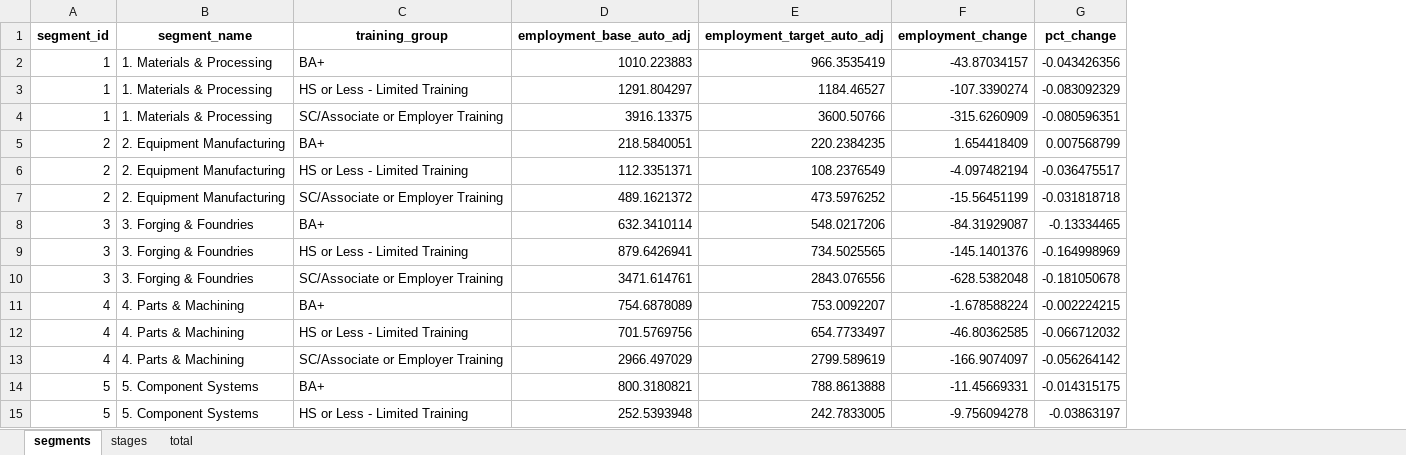
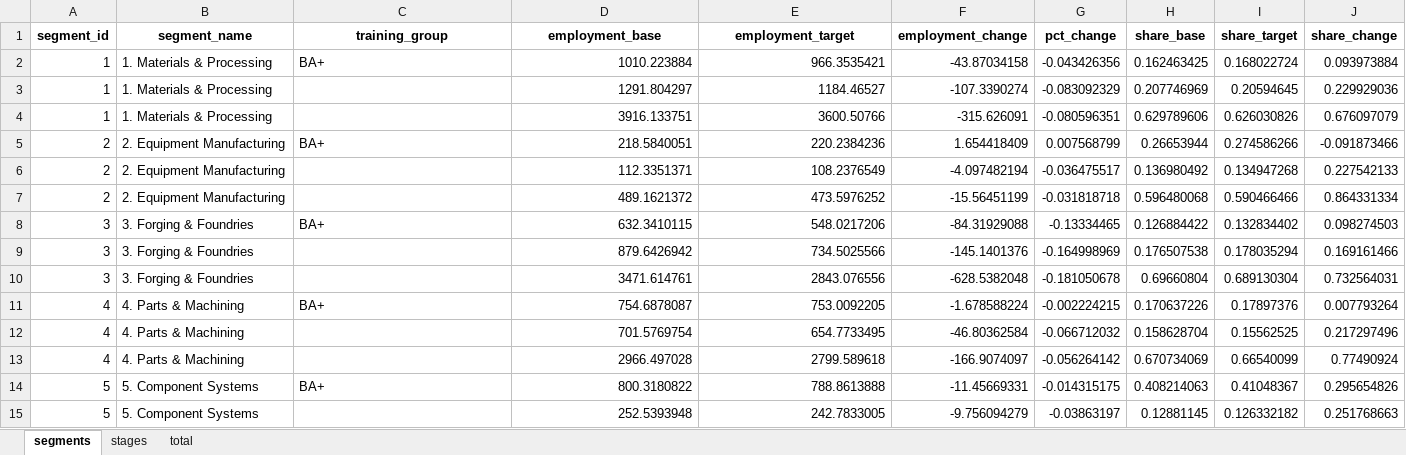
Before and after one commit to erikvasilauskas/EV-Transition-MI-Mobility, an Excel workbook: data/processed/sam_auto_dashboard_2024_refresh/custom_table_output/occ_change_by_education_2024_2030/training/occ_change_by_training_2024_2030.xlsx, sheet segments, drawn as a sheet; only a part is shown; values as stored, in another font and other column widths than the file's, no borders; the diff covers the shown part only; the diff names each change by its address in the sheet, - before the commit and + after, or states it on an @@ line.

```diff
--- a/data/processed/sam_auto_dashboard_2024_refresh/custom_table_output/occ_change_by_education_2024_2030/training/occ_change_by_training_2024_2030.xlsx (sheet segments)
+++ b/data/processed/sam_auto_dashboard_2024_refresh/custom_table_output/occ_change_by_education_2024_2030/training/occ_change_by_training_2024_2030.xlsx (sheet segments)
+column H (share_base), rows 2-15: 0.162463425 | 0.207746969 | 0.629789606 | 0.26653944 | 0.136980492 | 0.596480068 | 0.126884422 | 0.176507538 | 0.69660804 | 0.170637226 | 0.158628704 | 0.670734069 | 0.408214063 | 0.12881145
+column I (share_target), rows 2-15: 0.168022724 | 0.20594645 | 0.626030826 | 0.274586266 | 0.134947268 | 0.590466466 | 0.132834402 | 0.178035294 | 0.689130304 | 0.17897376 | 0.15562525 | 0.66540099 | 0.41048367 | 0.126332182
+column J (share_change), rows 2-15: 0.093973884 | 0.229929036 | 0.676097079 | -0.091873466 | 0.227542133 | 0.864331334 | 0.098274503 | 0.169161466 | 0.732564031 | 0.007793264 | 0.217297496 | 0.77490924 | 0.295654826 | 0.251768663
-D1: employment_base_auto_adj
+D1: employment_base
-E1: employment_target_auto_adj
+E1: employment_target
-D2 (employment_base): 1010.223883
+D2 (employment_base): 1010.223884
-E2 (employment_target): 966.3535419
+E2 (employment_target): 966.3535421
-F2 (employment_change): -43.87034157
+F2 (employment_change): -43.87034158
-C3 (training_group): HS or Less - Limited Training
+C3 (training_group): (empty)
-C4 (training_group): SC/Associate or Employer Training
+C4 (training_group): (empty)
-D4 (employment_base): 3916.13375
+D4 (employment_base): 3916.133751
-F4 (employment_change): -315.6260909
+F4 (employment_change): -315.626091
-E5 (employment_target): 220.2384235
+E5 (employment_target): 220.2384236
-C6 (training_group): HS or Less - Limited Training
+C6 (training_group): (empty)
-C7 (training_group): SC/Associate or Employer Training
+C7 (training_group): (empty)
-D8 (employment_base): 632.3410114
+D8 (employment_base): 632.3410115
-F8 (employment_change): -84.31929087
+F8 (employment_change): -84.31929088
-C9 (training_group): HS or Less - Limited Training
+C9 (training_group): (empty)
-D9 (employment_base): 879.6426941
+D9 (employment_base): 879.6426942
-E9 (employment_target): 734.5025565
+E9 (employment_target): 734.5025566
-C10 (training_group): SC/Associate or Employer Training
+C10 (training_group): (empty)
-D11 (employment_base): 754.6878089
+D11 (employment_base): 754.6878087
-E11 (employment_target): 753.0092207
+E11 (employment_target): 753.0092205
-C12 (training_group): HS or Less - Limited Training
+C12 (training_group): (empty)
-D12 (employment_base): 701.5769756
+D12 (employment_base): 701.5769754
-E12 (employment_target): 654.7733497
+E12 (employment_target): 654.7733495
-F12 (employment_change): -46.80362585
+F12 (employment_change): -46.80362584
-C13 (training_group): SC/Associate or Employer Training
+C13 (training_group): (empty)
-D13 (employment_base): 2966.497029
+D13 (employment_base): 2966.497028
-E13 (employment_target): 2799.589619
+E13 (employment_target): 2799.589618
-D14 (employment_base): 800.3180821
+D14 (employment_base): 800.3180822
-C15 (training_group): HS or Less - Limited Training
+C15 (training_group): (empty)
-F15 (employment_change): -9.756094278
+F15 (employment_change): -9.756094279
```
Also changed, not shown: 18 edited cells elsewhere in this sheet, sheet stages, sheet total, data/processed/sam_auto_dashboard_2024_refresh/occ_change_by_education/segment_occ_change_by_education_2021_2024_auto.xlsx, data/processed/sam_auto_dashboard_2024_refresh/occ_change_by_education/segment_occ_change_by_education_2021_2024_raw.xlsx, 13 other files.
